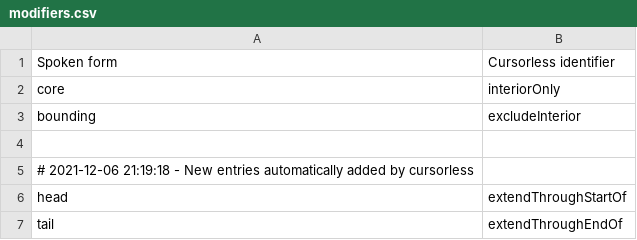
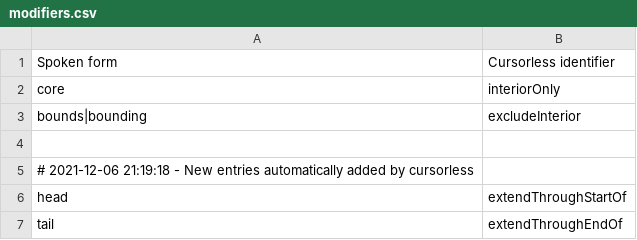
Before and after one commit to pokey/pokey_talon, a CSV file: cursorless-settings/modifiers.csv, drawn as a sheet; only a part is shown.

```diff
--- a/cursorless-settings/modifiers.csv
+++ b/cursorless-settings/modifiers.csv
@@ -2,3 +2,3 @@ Spoken form, Cursorless identifier
 core, interiorOnly
-bounding, excludeInterior
+bounds|bounding, excludeInterior
 
```
Also changed, not shown: cursorless-settings/experimental/insertion_snippets_single_phrase.csv, 5 other files.
